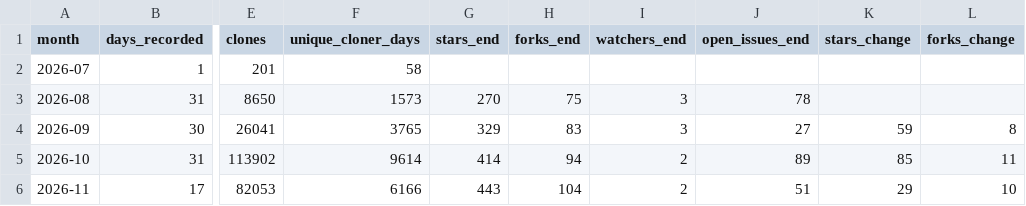
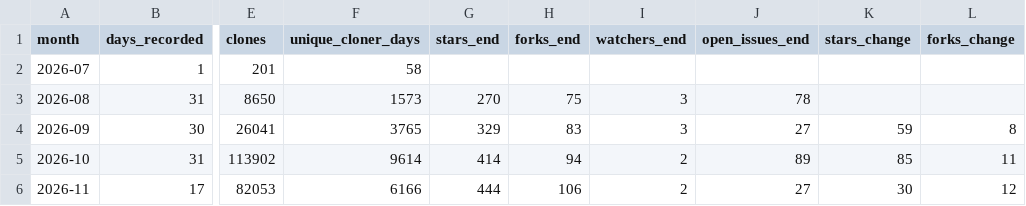
Before and after one commit to Vigil-SOC/metrics, a CSV file: data/monthly_summary.csv, drawn as a sheet; only a part is shown, gaps mark what is left out; the diff names each change by its address in the sheet, - before the commit and + after, or states it on an @@ line.

```diff
--- a/data/monthly_summary.csv
+++ b/data/monthly_summary.csv
-G6 (stars_end): 443
+G6 (stars_end): 444
-H6 (forks_end): 104
+H6 (forks_end): 106
-J6 (open_issues_end): 51
+J6 (open_issues_end): 27
-K6 (stars_change): 29
+K6 (stars_change): 30
-L6 (forks_change): 10
+L6 (forks_change): 12
```
Also changed, not shown: data/contributors.csv, data/repo_daily.csv, 1 other file.
